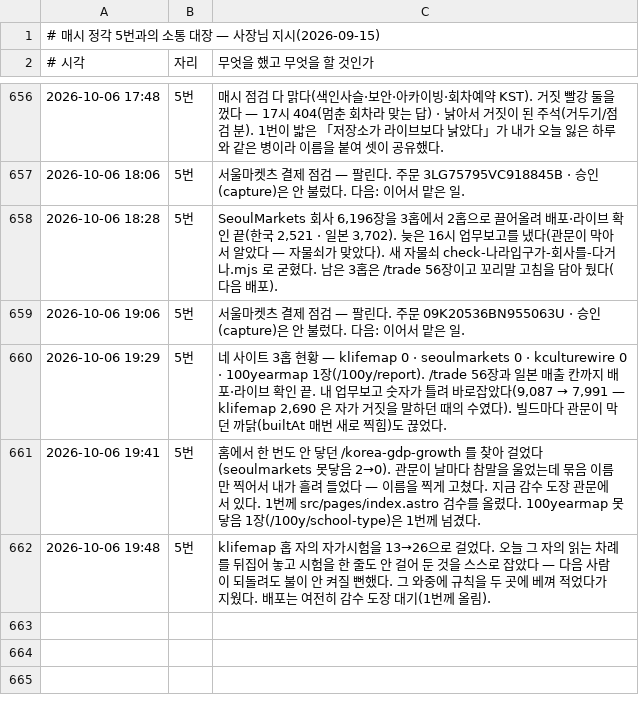
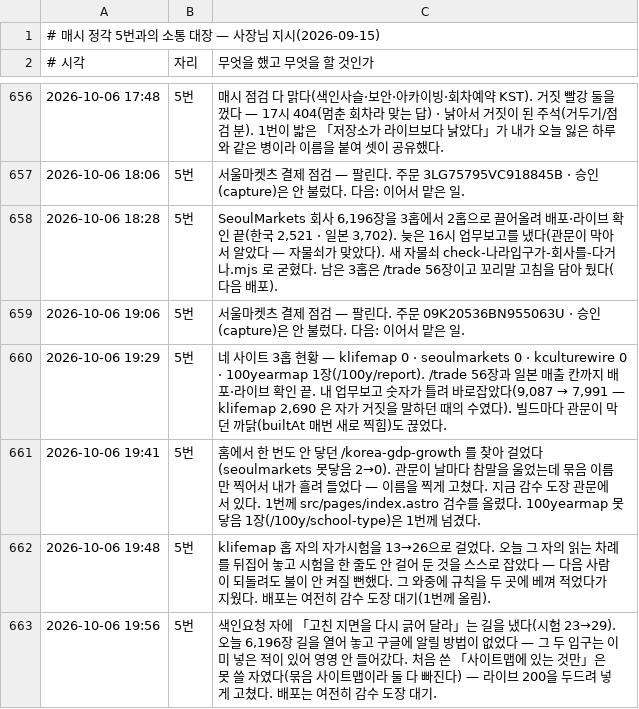
Before and after one commit to parkintaek2-gif/parkintaek2-gif.github.io, a TSV file: docs/매시소통.tsv, drawn as a sheet; only a part is shown, gaps mark what is left out; the diff names each change by its address in the sheet, - before the commit and + after, or states it on an @@ line.

```diff
--- a/docs/매시소통.tsv
+++ b/docs/매시소통.tsv
+row 663: 2026-10-06 19:56 | 5번 | 색인요청 자에 「고친 지면을 다시 긁어 달라」는 길을 냈다(시험 23→29). 오늘 6,196장 길을 열어 놓고 구글에 알릴 방법이 없었다 — 그 두 입구는 이미 넣은 적이 있어 영영 안 들어갔다. 처음 쓴 「사이트맵에 있는 것만」은 못 쓸 자였다(묶음 사이트맵이라 둘 다 빠진다) — 라이브 200을 두드려 넣게 고쳤다. 배포는 여전히 감수 도장 대기.
```
